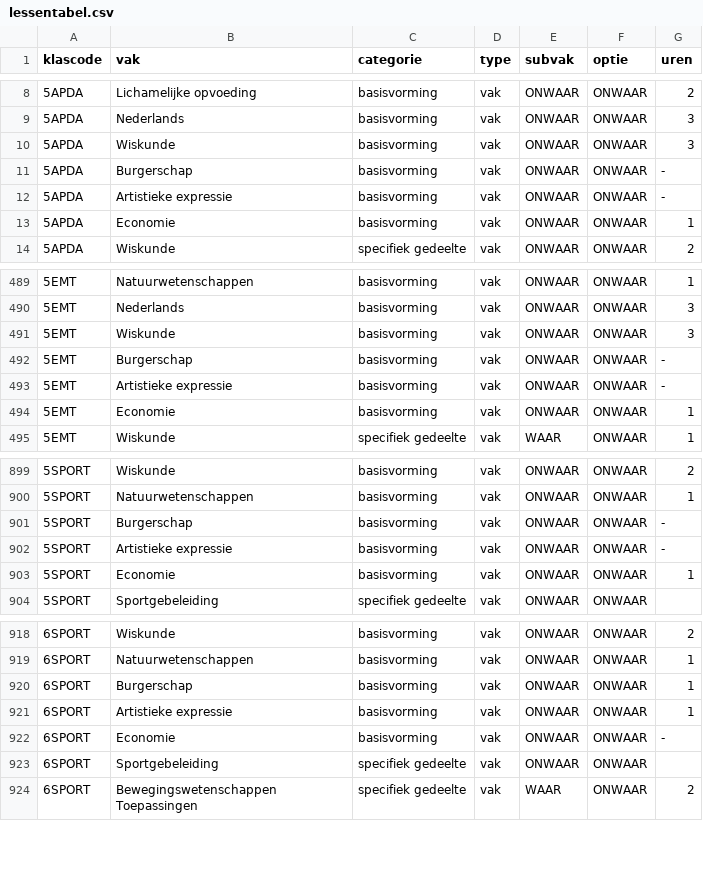
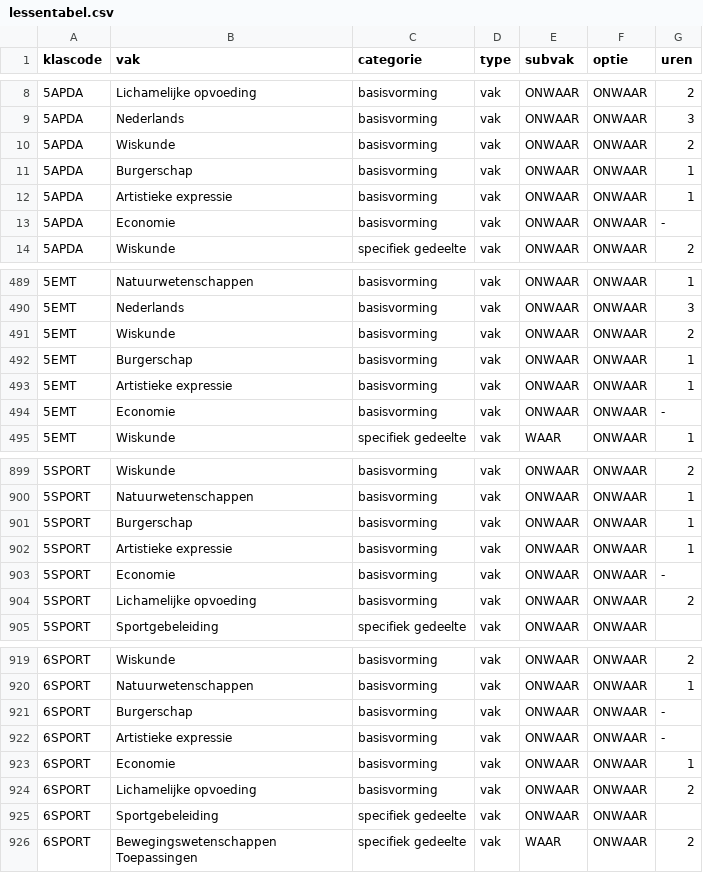
Before and after one commit to GOcampusRedingenhof/aanbod, a CSV file: data/lessentabel.csv, drawn as a sheet; only a part is shown, gaps mark what is left out; the diff covers the shown part only.

```diff
--- a/data/lessentabel.csv
+++ b/data/lessentabel.csv
@@ -9,6 +9,6 @@ klascode,vak,categorie,type,subvak,optie,uren
 5APDA,Nederlands,basisvorming,vak,ONWAAR,ONWAAR,3
-5APDA,Wiskunde,basisvorming,vak,ONWAAR,ONWAAR,3
-5APDA,Burgerschap,basisvorming,vak,ONWAAR,ONWAAR,-
-5APDA,Artistieke expressie,basisvorming,vak,ONWAAR,ONWAAR,-
-5APDA,Economie,basisvorming,vak,ONWAAR,ONWAAR,1
+5APDA,Wiskunde,basisvorming,vak,ONWAAR,ONWAAR,2
+5APDA,Burgerschap,basisvorming,vak,ONWAAR,ONWAAR,1
+5APDA,Artistieke expressie,basisvorming,vak,ONWAAR,ONWAAR,1
+5APDA,Economie,basisvorming,vak,ONWAAR,ONWAAR,-
 5APDA,Wiskunde,specifiek gedeelte,vak,ONWAAR,ONWAAR,2
@@ -490,6 +490,6 @@ klascode,vak,categorie,type,subvak,optie,uren
 5EMT,Nederlands,basisvorming,vak,ONWAAR,ONWAAR,3
-5EMT,Wiskunde,basisvorming,vak,ONWAAR,ONWAAR,3
-5EMT,Burgerschap,basisvorming,vak,ONWAAR,ONWAAR,-
-5EMT,Artistieke expressie,basisvorming,vak,ONWAAR,ONWAAR,-
-5EMT,Economie,basisvorming,vak,ONWAAR,ONWAAR,1
+5EMT,Wiskunde,basisvorming,vak,ONWAAR,ONWAAR,2
+5EMT,Burgerschap,basisvorming,vak,ONWAAR,ONWAAR,1
+5EMT,Artistieke expressie,basisvorming,vak,ONWAAR,ONWAAR,1
+5EMT,Economie,basisvorming,vak,ONWAAR,ONWAAR,-
 5EMT,Wiskunde,specifiek gedeelte,vak,WAAR,ONWAAR,1
@@ -900,5 +900,6 @@ klascode,vak,categorie,type,subvak,optie,uren
 5SPORT,Natuurwetenschappen,basisvorming,vak,ONWAAR,ONWAAR,1
-5SPORT,Burgerschap,basisvorming,vak,ONWAAR,ONWAAR,-
-5SPORT,Artistieke expressie,basisvorming,vak,ONWAAR,ONWAAR,-
-5SPORT,Economie,basisvorming,vak,ONWAAR,ONWAAR,1
+5SPORT,Burgerschap,basisvorming,vak,ONWAAR,ONWAAR,1
+5SPORT,Artistieke expressie,basisvorming,vak,ONWAAR,ONWAAR,1
+5SPORT,Economie,basisvorming,vak,ONWAAR,ONWAAR,-
+5SPORT,Lichamelijke opvoeding,basisvorming,vak,ONWAAR,ONWAAR,2
 5SPORT,Sportgebeleiding,specifiek gedeelte,vak,ONWAAR,ONWAAR,
@@ -919,5 +920,6 @@ klascode,vak,categorie,type,subvak,optie,uren
 6SPORT,Natuurwetenschappen,basisvorming,vak,ONWAAR,ONWAAR,1
-6SPORT,Burgerschap,basisvorming,vak,ONWAAR,ONWAAR,1
-6SPORT,Artistieke expressie,basisvorming,vak,ONWAAR,ONWAAR,1
-6SPORT,Economie,basisvorming,vak,ONWAAR,ONWAAR,-
+6SPORT,Burgerschap,basisvorming,vak,ONWAAR,ONWAAR,-
+6SPORT,Artistieke expressie,basisvorming,vak,ONWAAR,ONWAAR,-
+6SPORT,Economie,basisvorming,vak,ONWAAR,ONWAAR,1
+6SPORT,Lichamelijke opvoeding,basisvorming,vak,ONWAAR,ONWAAR,2
 6SPORT,Sportgebeleiding,specifiek gedeelte,vak,ONWAAR,ONWAAR,
```
Also changed, not shown: 4 removed rows and 39 edited cells elsewhere in this file.
